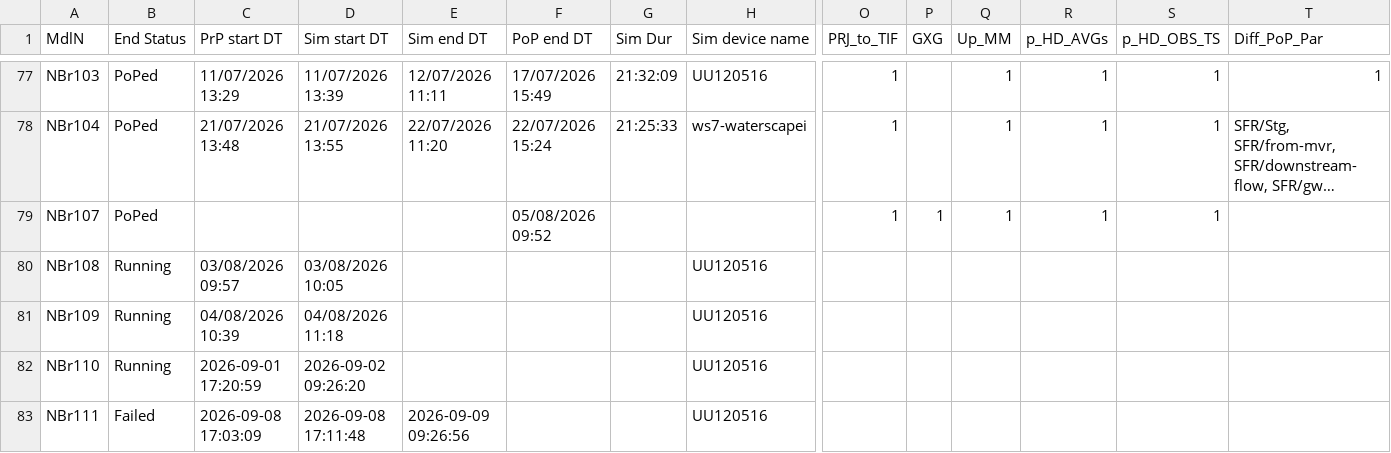
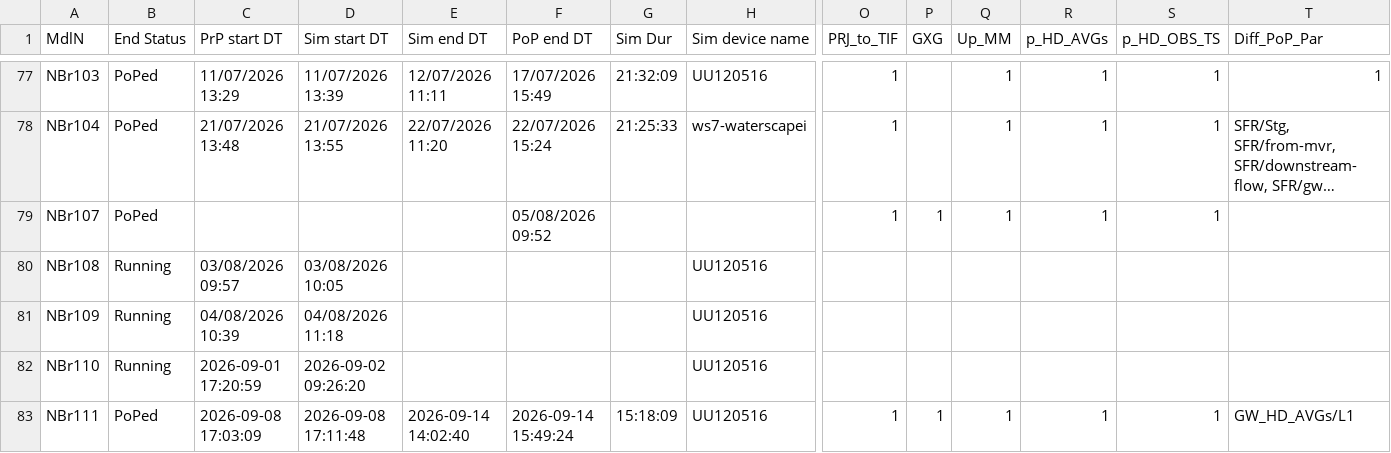
Before and after one commit to Ydrolog/WS_Mdl, a CSV file: Mng/log_Out.csv, drawn as a sheet; only a part is shown, gaps mark what is left out; long unchanged cells end in …; the diff names each change by its address in the sheet, - before the commit and + after, or states it on an @@ line.

Commit message:
NBr111 finished successfully

```diff
--- a/Mng/log_Out.csv
+++ b/Mng/log_Out.csv
-B83 (End Status): Failed
+B83 (End Status): PoPed
-E83 (Sim end DT): 2026-09-09 09:26:56
+E83 (Sim end DT): 2026-09-14 14:02:40
-F83 (PoP end DT): (empty)
+F83 (PoP end DT): 2026-09-14 15:49:24
-G83 (Sim Dur): (empty)
+G83 (Sim Dur): 15:18:09
-O83 (PRJ_to_TIF): (empty)
+O83 (PRJ_to_TIF): 1
-P83 (GXG): (empty)
+P83 (GXG): 1
-Q83 (Up_MM): (empty)
+Q83 (Up_MM): 1
-R83 (p_HD_AVGs): (empty)
+R83 (p_HD_AVGs): 1
-S83 (p_HD_OBS_TS): (empty)
+S83 (p_HD_OBS_TS): 1
-T83 (Diff_PoP_Par): (empty)
+T83 (Diff_PoP_Par): GW_HD_AVGs/L1
```
